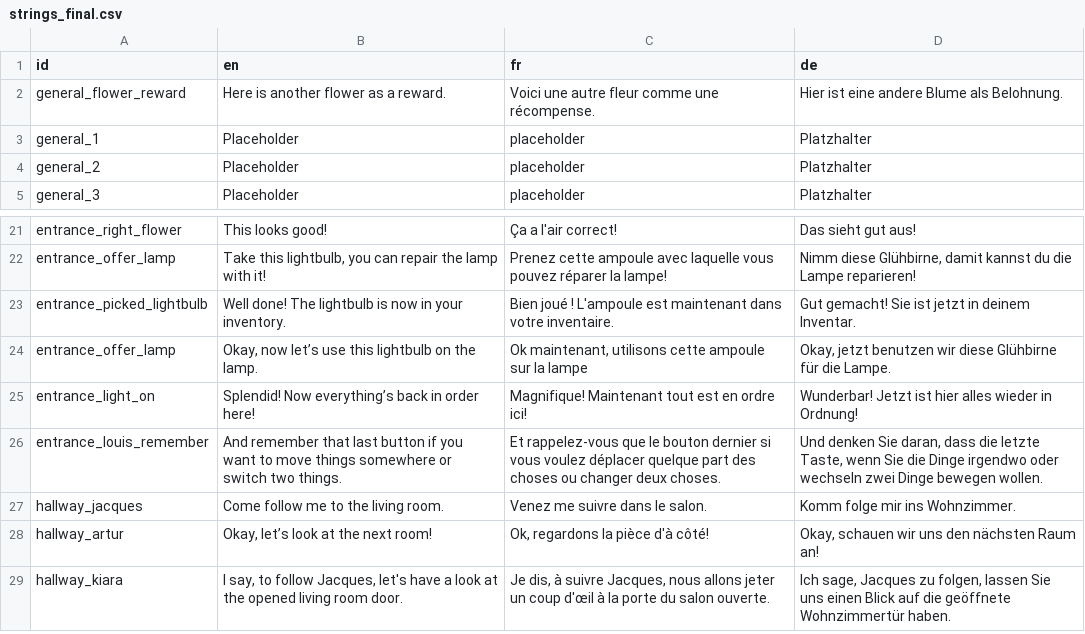
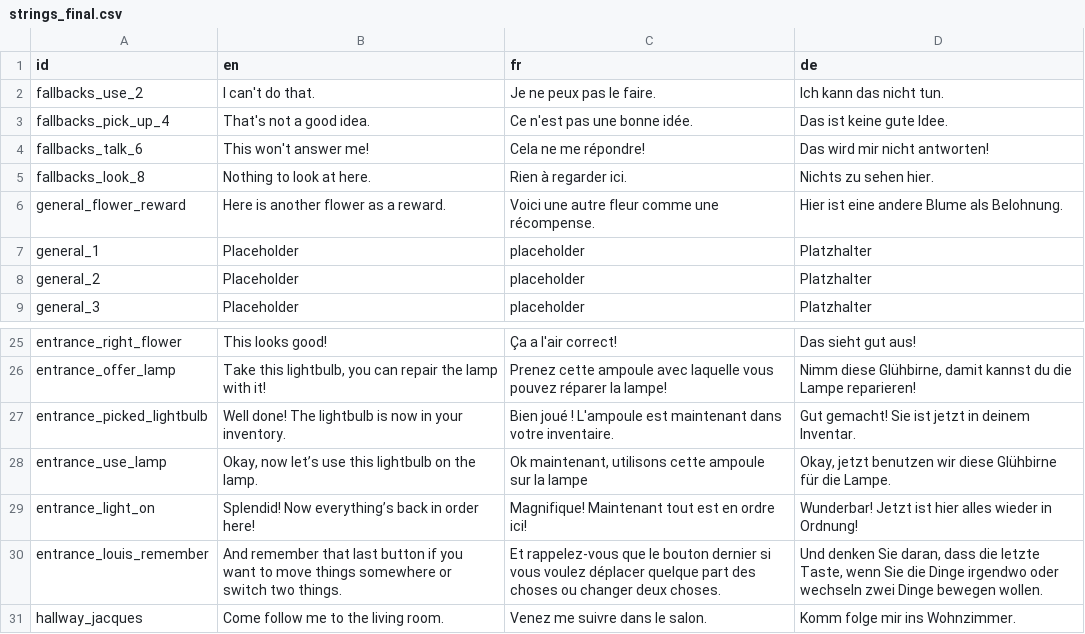
Before and after one commit to The-Villains/MajorelleMysteryApp, a CSV file: device/translations/strings_final.csv, drawn as a sheet; only a part is shown, gaps mark what is left out; the shorter side is filled out with more unchanged rows.

```diff
--- a/device/translations/strings_final.csv
+++ b/device/translations/strings_final.csv
@@ -1,2 +1,6 @@
 id,en,fr,de
+fallbacks_use_2,I can't do that.,Je ne peux pas le faire.,Ich kann das nicht tun.
+fallbacks_pick_up_4,That's not a good idea.,Ce n'est pas une bonne idée.,Das ist keine gute Idee.
+fallbacks_talk_6,This won't answer me!,Cela ne me répondre!,Das wird mir nicht antworten!
+fallbacks_look_8,Nothing to look at here.,Rien à regarder ici.,Nichts zu sehen hier.
 general_flower_reward,Here is another flower as a reward.,Voici une autre fleur comme une récompense.,Hier ist eine andere Blume als Belohnung.
@@ -23,3 +27,3 @@ entrance_offer_lamp,"Take this lightbulb, you can repair the lamp with it!",Pren
 entrance_picked_lightbulb,Well done! The lightbulb is now in your inventory.,Bien joué ! L'ampoule est maintenant dans votre inventaire.,Gut gemacht! Sie ist jetzt in deinem Inventar.
-entrance_offer_lamp,"Okay, now let’s use this lightbulb on the lamp.","Ok maintenant, utilisons cette ampoule sur la lampe","Okay, jetzt benutzen wir diese Glühbirne für die Lampe."
+entrance_use_lamp,"Okay, now let’s use this lightbulb on the lamp.","Ok maintenant, utilisons cette ampoule sur la lampe","Okay, jetzt benutzen wir diese Glühbirne für die Lampe."
 entrance_light_on,Splendid! Now everything’s back in order here!,Magnifique! Maintenant tout est en ordre ici!,Wunderbar! Jetzt ist hier alles wieder in Ordnung!
```
Also changed, not shown: device/translations/general.csv, 49 other files.
